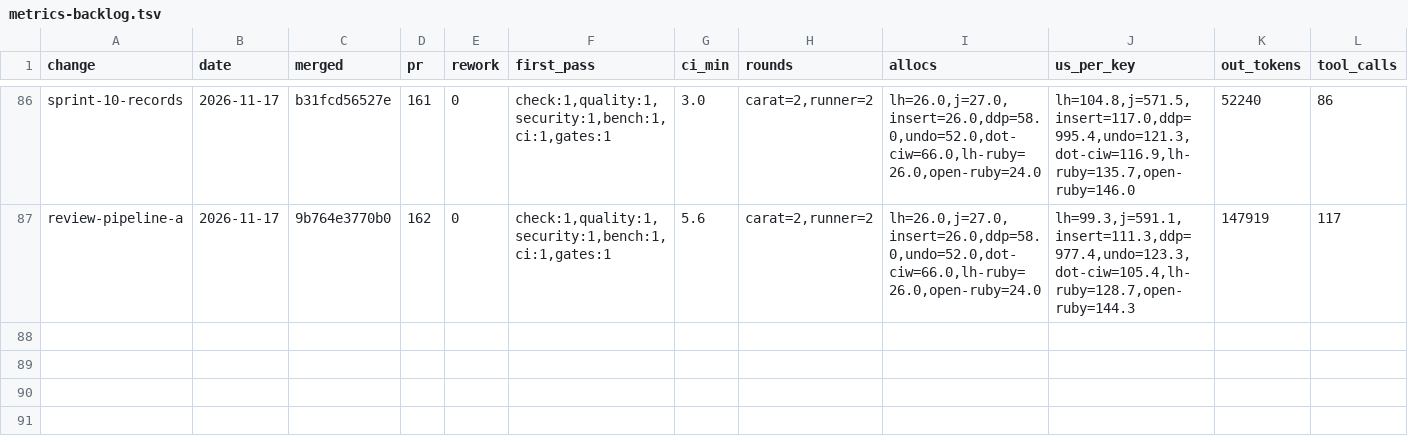
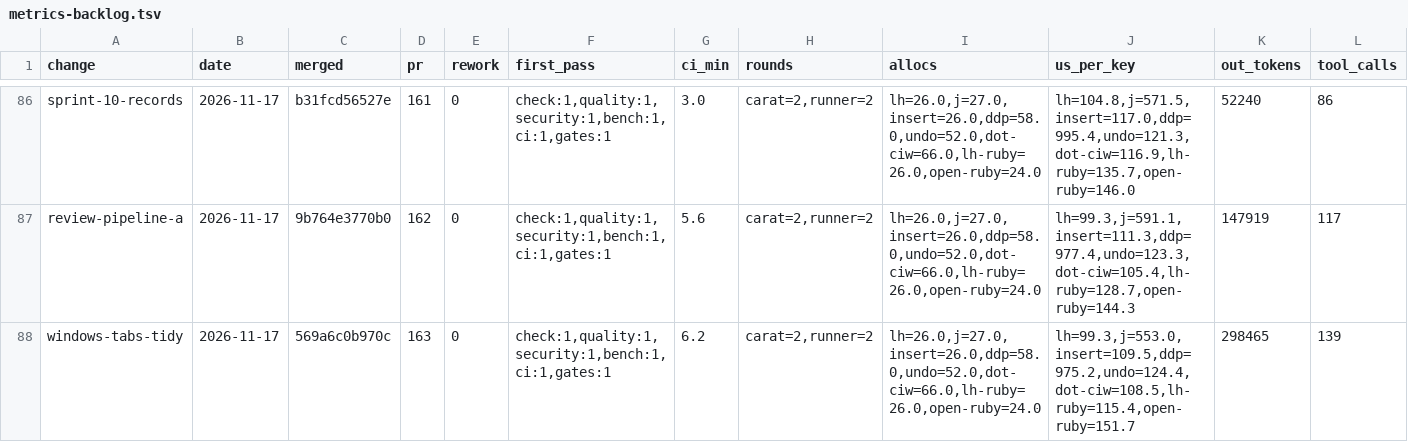
Before and after one commit to oraul/carat, a TSV file: docs/metrics-backlog.tsv, drawn as a sheet; only a part is shown, gaps mark what is left out; rows hold the shown columns only; the diff names each change by its address in the sheet, - before the commit and + after, or states it on an @@ line.

```diff
--- a/docs/metrics-backlog.tsv
+++ b/docs/metrics-backlog.tsv
+row 88: windows-tabs-tidy | 2026-11-17 | 569a6c0b970c | 163 | 0 | check:1,quality:1,security:1,bench:1,ci:1,gates:1 | 6.2 | carat=2,runner=2 | lh=26.0,j=27.0,insert=26.0,ddp=58.0,undo=52.0,dot-ciw=66.0,lh-ruby=26.0,open-ruby=24.0 | lh=99.3,j=553.0,insert=109.5,ddp=975.2,undo=124.4,dot-ciw=108.5,lh-ruby=115.4,open-ruby=151.7 | 298465 | 139
```
Also changed, not shown: docs/metrics-feature.tsv, docs/sprints.tsv, 14 other files.
